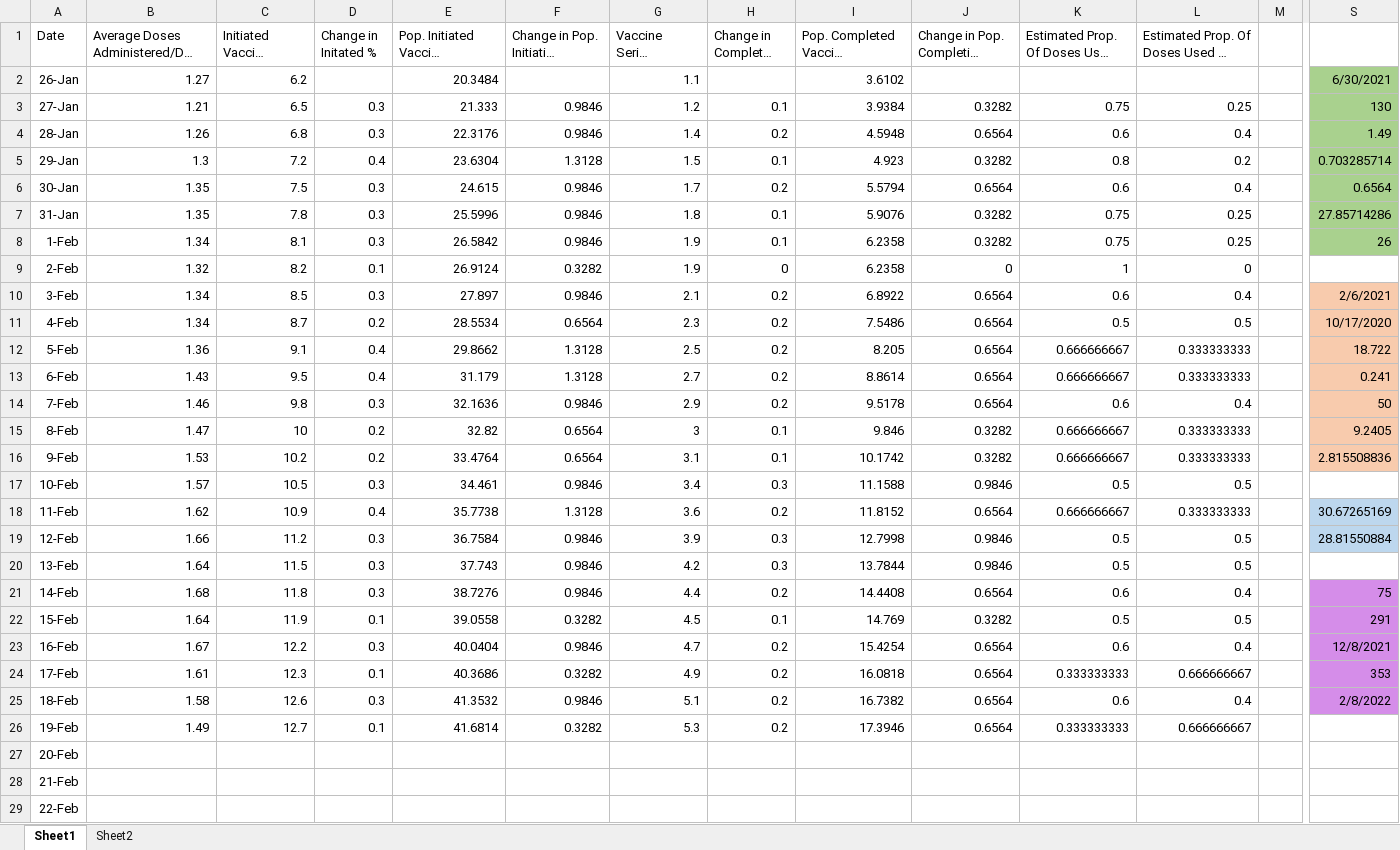
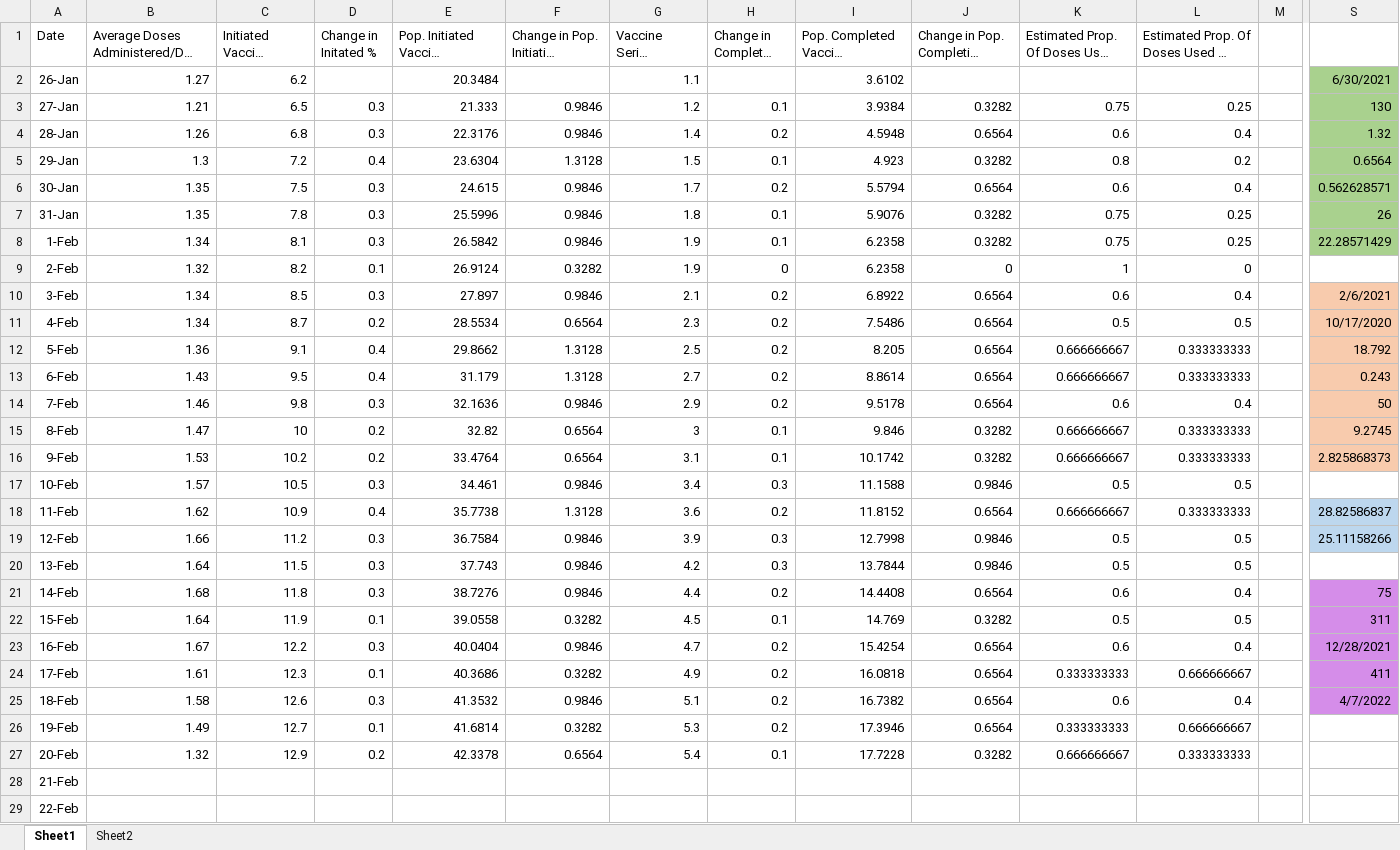
Before and after one commit to jamesryan421/COVID_vaccination_data, an Excel workbook: Vaccine_Workbook.xlsx, sheet Sheet1, drawn as a sheet; only a part is shown, gaps mark what is left out; long unchanged cells end in …; values as stored, in another font and other column widths than the file's, no borders; the diff names each change by its address in the sheet, - before the commit and + after, or states it on an @@ line.

Commit message:
Updated stats

```diff
--- a/Vaccine_Workbook.xlsx (sheet Sheet1)
+++ b/Vaccine_Workbook.xlsx (sheet Sheet1)
-S4: 1.49
+S4: 1.32
-S5: 0.703285714
+S5: 0.6564
-S6: 0.6564
+S6: 0.562628571
-S7: 27.85714286
+S7: 26
-S8: 26
+S8: 22.28571429
-S12: 18.722
+S12: 18.792
-S13: 0.241
+S13: 0.243
-S15: 9.2405
+S15: 9.2745
-S16: 2.815508836
+S16: 2.825868373
-S18: 30.67265169
+S18: 28.82586837
-S19: 28.81550884
+S19: 25.11158266
-S22: 291
+S22: 311
-S23: 12/8/2021
+S23: 12/28/2021
-S24: 353
+S24: 411
-S25: 2/8/2022
+S25: 4/7/2022
-B27: (empty)
+B27: 1.32
-C27 (Initiated Vaccine Schedule %): (empty)
+C27 (Initiated Vaccine Schedule %): 12.9
-D27 (Change in Initated %): (empty)
+D27 (Change in Initated %): 0.2
-E27: (empty)
+E27: 42.3378
-F27: (empty)
+F27: 0.6564
-G27 (Vaccine Series Completed %): (empty)
+G27 (Vaccine Series Completed %): 5.4
-H27 (Change in Completed %): (empty)
+H27 (Change in Completed %): 0.1
-I27: (empty)
+I27: 17.7228
-J27: (empty)
+J27: 0.3282
-K27: (empty)
+K27: 0.666666667
-L27: (empty)
+L27: 0.333333333
```
